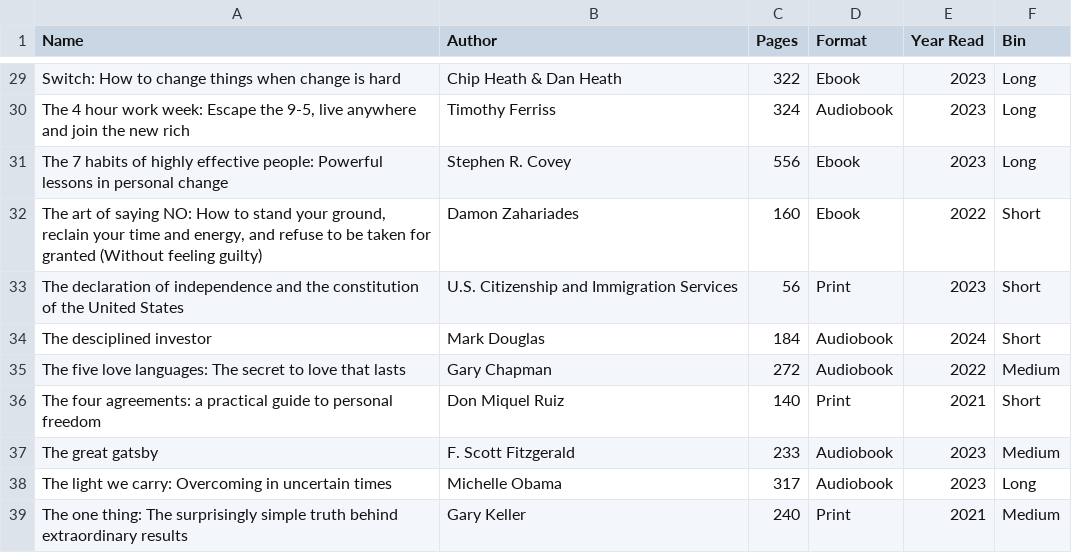
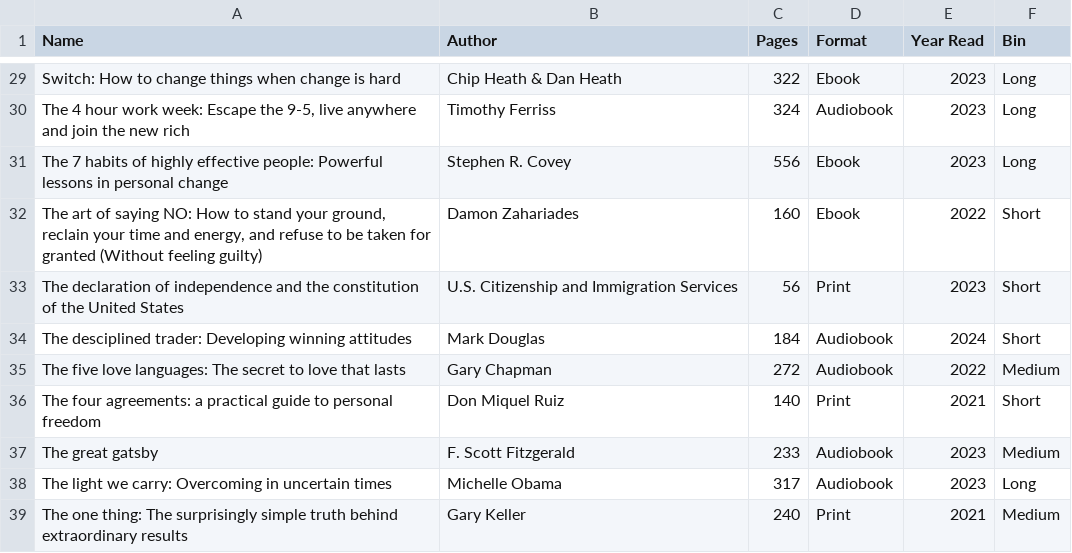
Before and after one commit to Sonya-7/PersonalReadingTrends, a CSV file: reading_list.csv, drawn as a sheet; only a part is shown, gaps mark what is left out.

Commit message:
Update reading_list.csv

```diff
--- a/reading_list.csv
+++ b/reading_list.csv
@@ -33,3 +33,3 @@ The 7 habits of highly effective people: Powerful lessons in personal change,Ste
 The declaration of independence and the constitution of the United States,U.S. Citizenship and Immigration Services,56,Print,2023,Short
-The desciplined investor,Mark Douglas,184,Audiobook,2024,Short
+The desciplined trader: Developing winning attitudes,Mark Douglas,184,Audiobook,2024,Short
 The five love languages: The secret to love that lasts,Gary Chapman,272,Audiobook,2022,Medium
```
